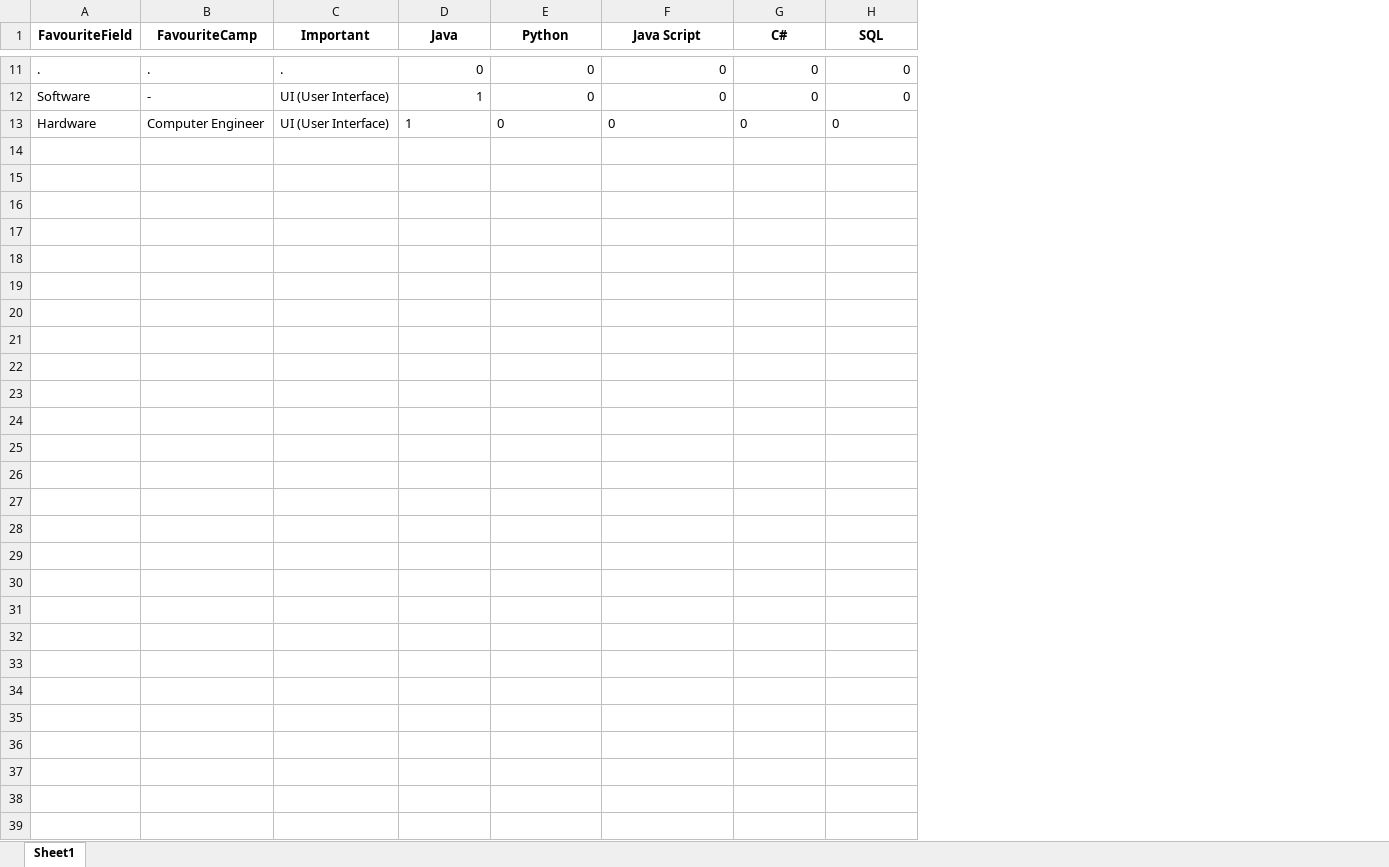
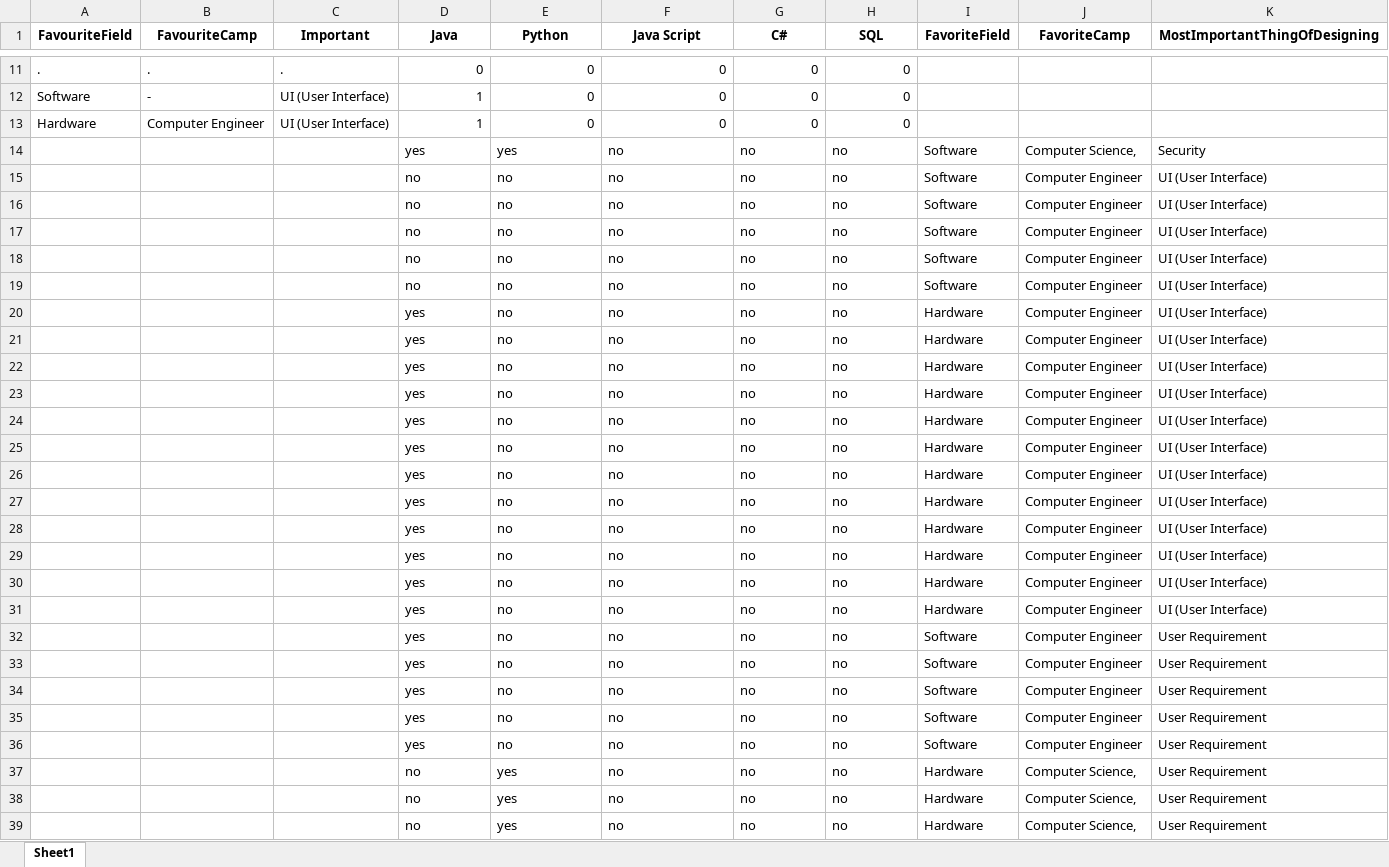
Before and after one commit to dukes03/DataMining-Project2022, an Excel workbook: test.xlsx, sheet Sheet1, drawn as a sheet; only a part is shown, gaps mark what is left out; values as stored, in another font and other column widths than the file's, no borders; the diff names each change by its address in the sheet, - before the commit and + after, or states it on an @@ line.

```diff
--- a/test.xlsx (sheet Sheet1)
+++ b/test.xlsx (sheet Sheet1)
+column I (FavoriteField), empty
+column J (FavoriteCamp), empty
+column K (MostImportantThingOfDesigning), empty
-D13:H13 alignment: left
+D13:H13 alignment: right
+row 14:  |  |  | yes | yes | no | no | no | Software | Computer Science, | Security
+row 15:  |  |  | no | no | no | no | no | Software | Computer Engineer | UI (User Interface)
+row 16:  |  |  | no | no | no | no | no | Software | Computer Engineer | UI (User Interface)
+row 17:  |  |  | no | no | no | no | no | Software | Computer Engineer | UI (User Interface)
+row 18:  |  |  | no | no | no | no | no | Software | Computer Engineer | UI (User Interface)
+row 19:  |  |  | no | no | no | no | no | Software | Computer Engineer | UI (User Interface)
+row 20:  |  |  | yes | no | no | no | no | Hardware | Computer Engineer | UI (User Interface)
+row 21:  |  |  | yes | no | no | no | no | Hardware | Computer Engineer | UI (User Interface)
+row 22:  |  |  | yes | no | no | no | no | Hardware | Computer Engineer | UI (User Interface)
+row 23:  |  |  | yes | no | no | no | no | Hardware | Computer Engineer | UI (User Interface)
+row 24:  |  |  | yes | no | no | no | no | Hardware | Computer Engineer | UI (User Interface)
+row 25:  |  |  | yes | no | no | no | no | Hardware | Computer Engineer | UI (User Interface)
+row 26:  |  |  | yes | no | no | no | no | Hardware | Computer Engineer | UI (User Interface)
+row 27:  |  |  | yes | no | no | no | no | Hardware | Computer Engineer | UI (User Interface)
+row 28:  |  |  | yes | no | no | no | no | Hardware | Computer Engineer | UI (User Interface)
+row 29:  |  |  | yes | no | no | no | no | Hardware | Computer Engineer | UI (User Interface)
+row 30:  |  |  | yes | no | no | no | no | Hardware | Computer Engineer | UI (User Interface)
+row 31:  |  |  | yes | no | no | no | no | Hardware | Computer Engineer | UI (User Interface)
+row 32:  |  |  | yes | no | no | no | no | Software | Computer Engineer | User Requirement
+row 33:  |  |  | yes | no | no | no | no | Software | Computer Engineer | User Requirement
+row 34:  |  |  | yes | no | no | no | no | Software | Computer Engineer | User Requirement
+row 35:  |  |  | yes | no | no | no | no | Software | Computer Engineer | User Requirement
+row 36:  |  |  | yes | no | no | no | no | Software | Computer Engineer | User Requirement
+row 37:  |  |  | no | yes | no | no | no | Hardware | Computer Science, | User Requirement
+row 38:  |  |  | no | yes | no | no | no | Hardware | Computer Science, | User Requirement
+row 39:  |  |  | no | yes | no | no | no | Hardware | Computer Science, | User Requirement
```
Also changed, not shown: 11 other files.
